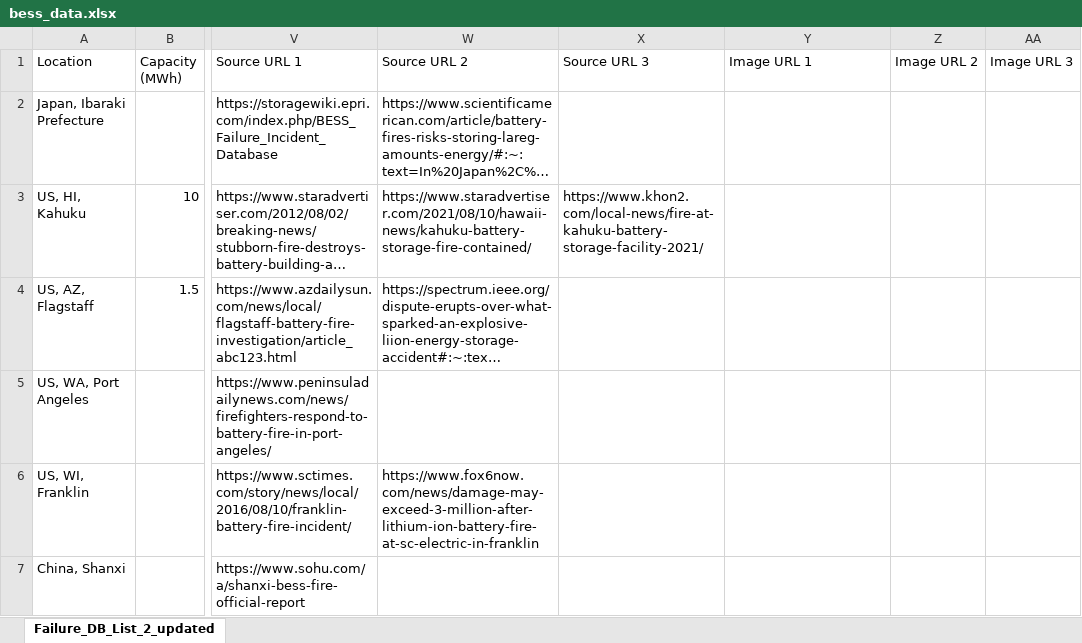
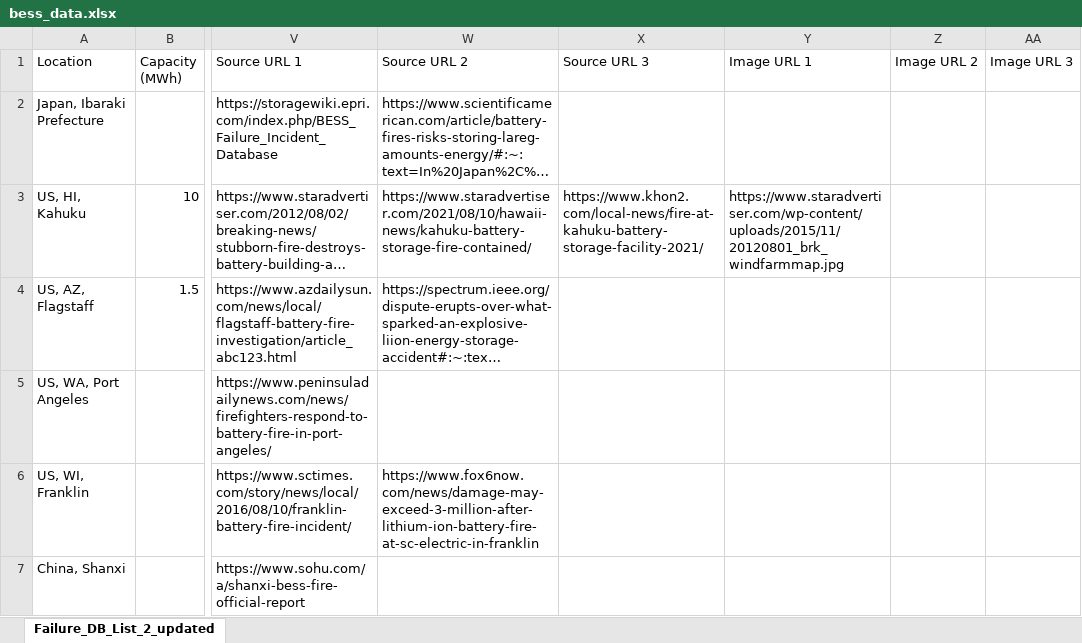
Before and after one commit to mobiusadi/Bess-from-Olympic-Data, an Excel workbook: bess_data.xlsx, sheet Failure_DB_List_2_updated, drawn as a sheet; only a part is shown, gaps mark what is left out; long unchanged cells end in …; values as stored, in another font and other column widths than the file's, no borders; the diff names each change by its address in the sheet, - before the commit and + after, or states it on an @@ line.

```diff
--- a/bess_data.xlsx (sheet Failure_DB_List_2_updated)
+++ b/bess_data.xlsx (sheet Failure_DB_List_2_updated)
-Y3 (Image URL 1): (empty)
+Y3 (Image URL 1): https://www.staradvertiser.com/wp-content/uploads/2015/11/20120801_brk_windfarmmap.jpg
```
Also changed, not shown: 2 other files.
